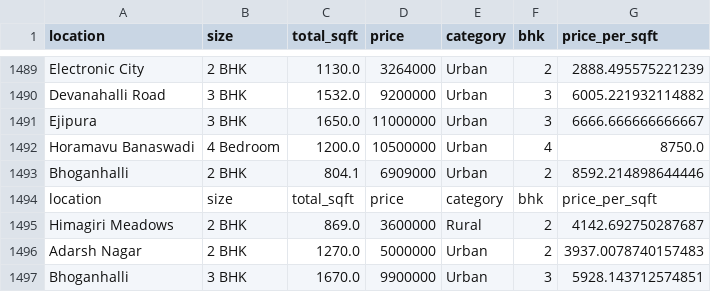
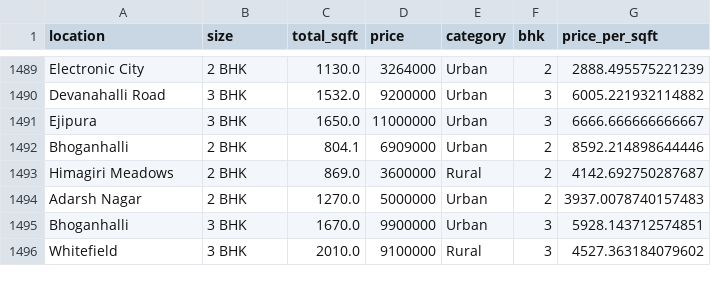
Before and after one commit to shaikhhasnen0721/House_Price_Prediction, a CSV file: hpp_excet.csv, drawn as a sheet; only a part is shown, gaps mark what is left out; the shorter side is filled out with more unchanged rows; the diff names each change by its address in the sheet, - before the commit and + after, or states it on an @@ line.

```diff
--- a/hpp_excet.csv
+++ b/hpp_excet.csv
-row 1492: Horamavu Banaswadi | 4 Bedroom | 1200.0 | 10500000 | Urban | 4 | 8750.0
-row 1494: location | size | total_sqft | price | category | bhk | price_per_sqft
```
Also changed, not shown: 3 other files.
